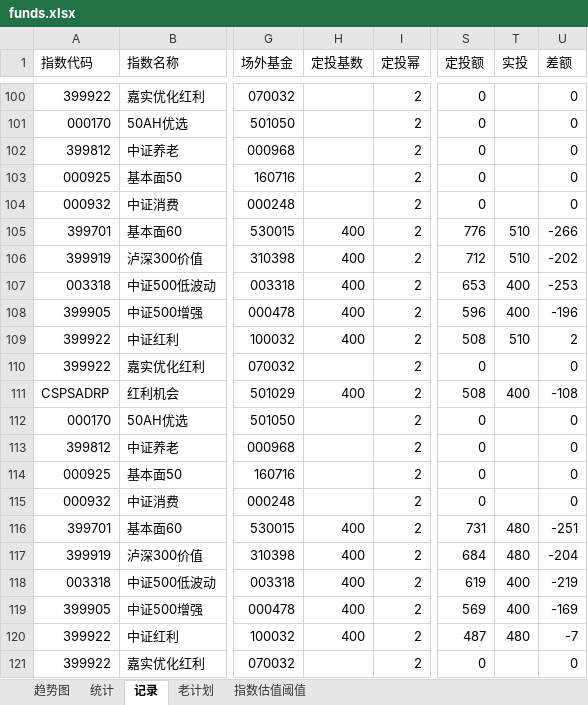
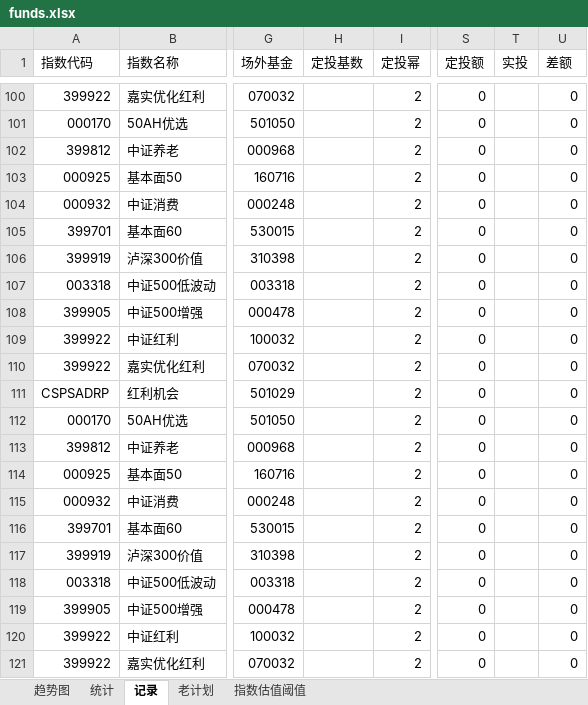
Before and after one commit to xstarcd/xstarcd.github.io, an Excel workbook: wiki/img/fund/funds.xlsx, sheet 记录, drawn as a sheet; only a part is shown, gaps mark what is left out; values as stored, in another font and other column widths than the file's, no cell formats; conditional formats not drawn; the diff covers the shown part only; the diff names each change by its address in the sheet, - before the commit and + after, or states it on an @@ line.

```diff
--- a/wiki/img/fund/funds.xlsx (sheet 记录)
+++ b/wiki/img/fund/funds.xlsx (sheet 记录)
-H105:H109 (定投基数): 400
+H105:H109 (定投基数): (empty)
-S105 (定投额): 776
+S105 (定投额): 0
-T105:T106 (实投): 510
+T105:T106 (实投): (empty)
-U105 (差额): -266
+U105 (差额): 0
-S106 (定投额): 712
+S106 (定投额): 0
-U106 (差额): -202
+U106 (差额): 0
-S107 (定投额): 653
+S107 (定投额): 0
-T107:T108 (实投): 400
+T107:T108 (实投): (empty)
-U107 (差额): -253
+U107 (差额): 0
-S108 (定投额): 596
+S108 (定投额): 0
-U108 (差额): -196
+U108 (差额): 0
-S109 (定投额): 508
+S109 (定投额): 0
-T109 (实投): 510
+T109 (实投): (empty)
-U109 (差额): 2
+U109 (差额): 0
-H111 (定投基数): 400
+H111 (定投基数): (empty)
-S111 (定投额): 508
+S111 (定投额): 0
-T111 (实投): 400
+T111 (实投): (empty)
-U111 (差额): -108
+U111 (差额): 0
-H116:H120 (定投基数): 400
+H116:H120 (定投基数): (empty)
-S116 (定投额): 731
+S116 (定投额): 0
-T116:T117 (实投): 480
+T116:T117 (实投): (empty)
-U116 (差额): -251
+U116 (差额): 0
-S117 (定投额): 684
+S117 (定投额): 0
-U117 (差额): -204
+U117 (差额): 0
-S118 (定投额): 619
+S118 (定投额): 0
-T118:T119 (实投): 400
+T118:T119 (实投): (empty)
-U118 (差额): -219
+U118 (差额): 0
-S119 (定投额): 569
+S119 (定投额): 0
-U119 (差额): -169
+U119 (差额): 0
-S120 (定投额): 487
+S120 (定投额): 0
-T120 (实投): 480
+T120 (实投): (empty)
-U120 (差额): -7
+U120 (差额): 0
```
Also changed, not shown: 133 edited cells elsewhere in this sheet, sheet 统计, sheet 老计划, cell formats, charts or pictures.
